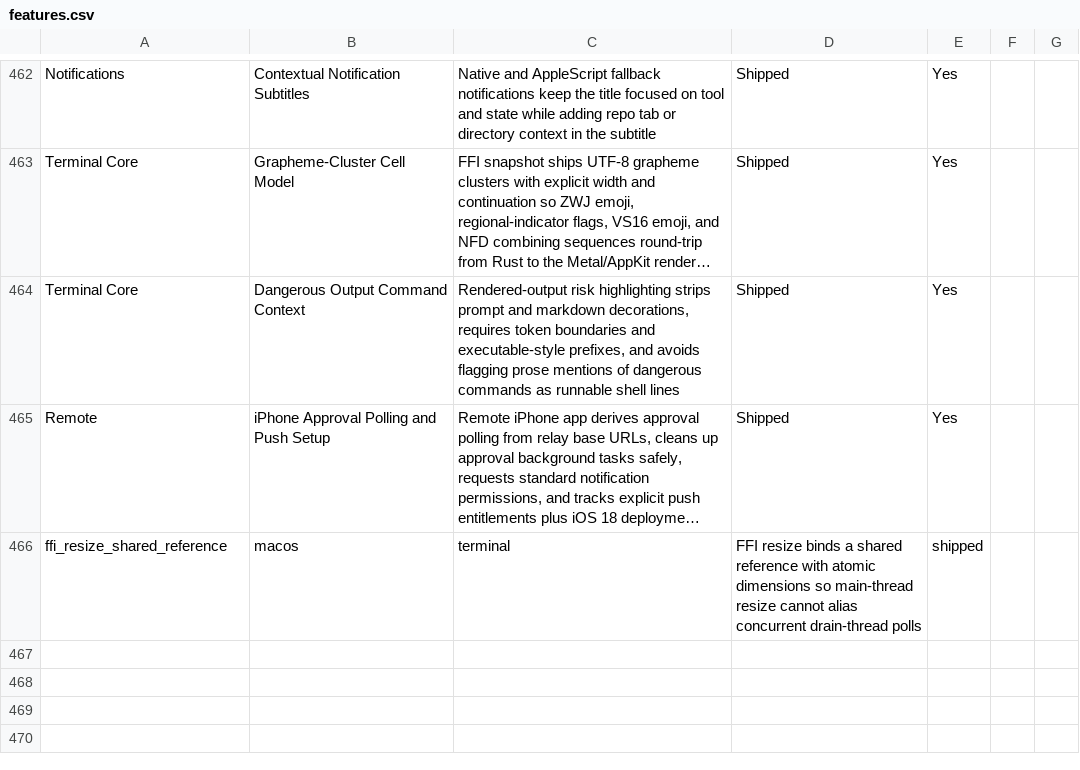
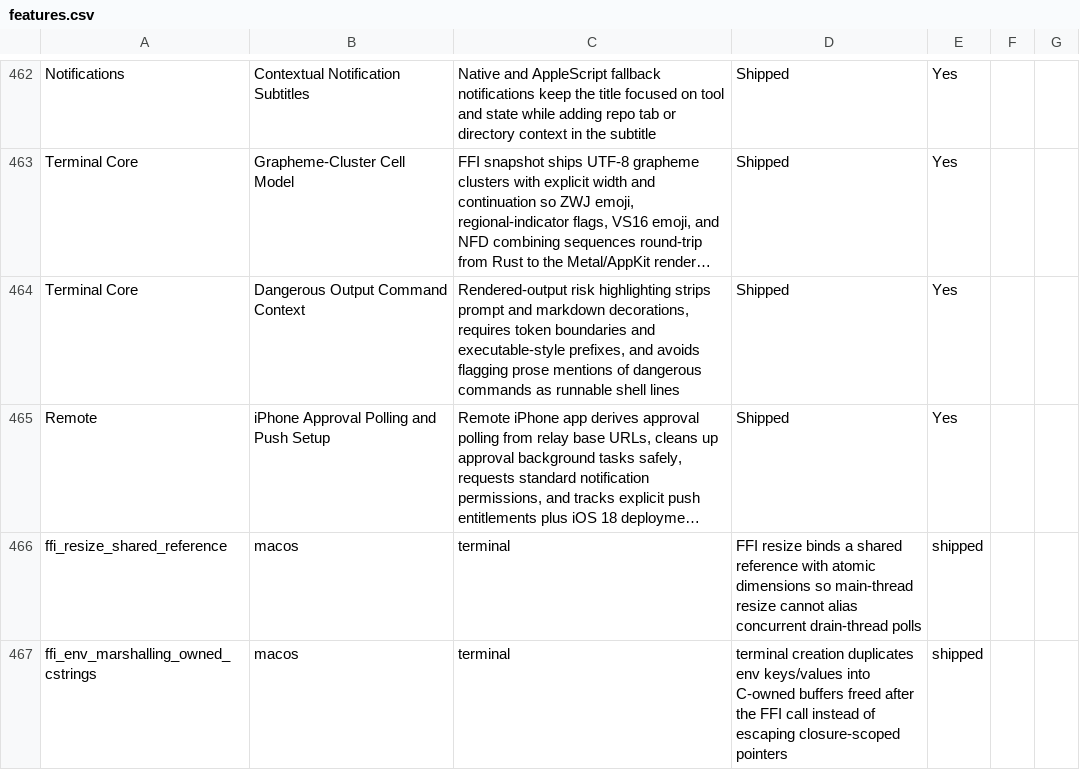
Before and after one commit to Aeptus/chau7, a CSV file: apps/chau7-macos/docs/features.csv, drawn as a sheet; only a part is shown, gaps mark what is left out; long unchanged cells end in …; the diff names each change by its address in the sheet, - before the commit and + after, or states it on an @@ line.

```diff
--- a/apps/chau7-macos/docs/features.csv
+++ b/apps/chau7-macos/docs/features.csv
+row 467: ffi_env_marshalling_owned_cstrings | macos | terminal | terminal creation duplicates env keys/values into C-owned buffers freed after the FFI call instead of escaping closure-scoped pointers | shipped
```
Also changed, not shown: 3 other files.
